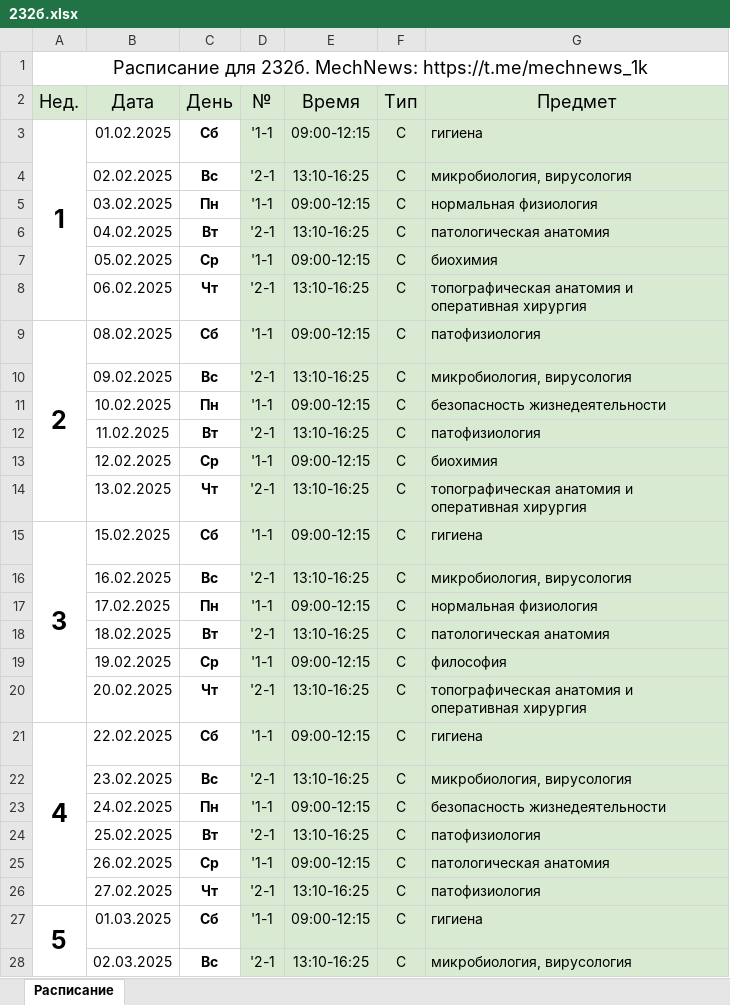
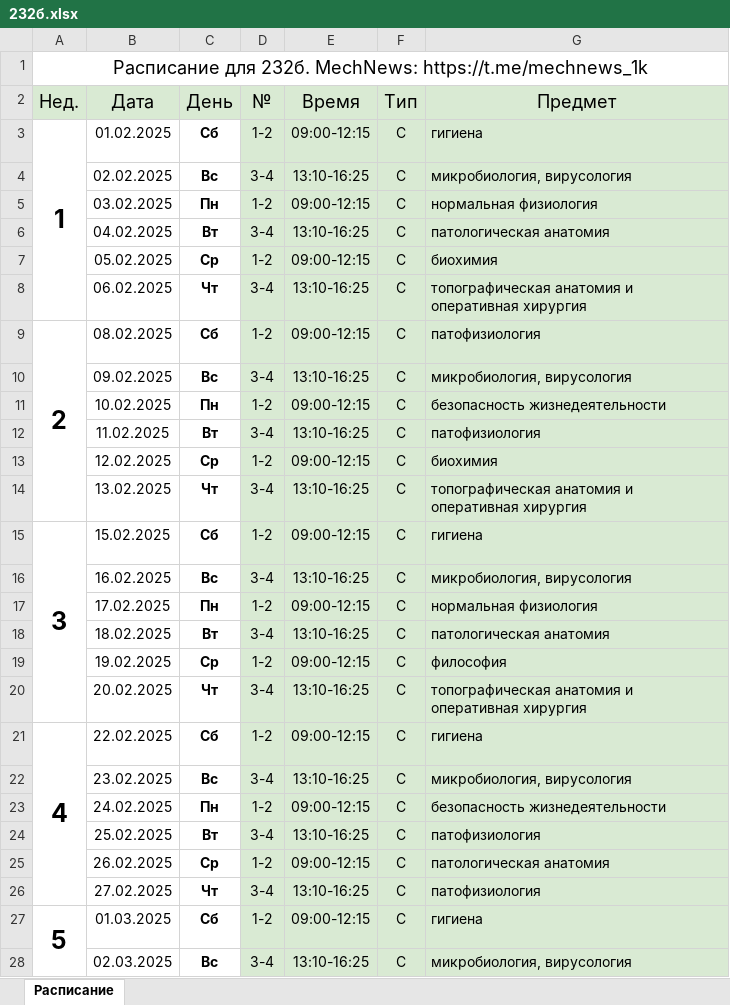
Before and after one commit to ci-c/Solevoy_trip_raspisania_dont_read_please, an Excel workbook: output/232б.xlsx, sheet Расписание, drawn as a sheet; only a part is shown; values as stored, in another font and other column widths than the file's, no borders; the diff covers the shown part only; the diff names each change by its address in the sheet, - before the commit and + after, or states it on an @@ line.

```diff
--- a/output/232б.xlsx (sheet Расписание)
+++ b/output/232б.xlsx (sheet Расписание)
-D3 (№): '1-1
+D3 (№): 1-2
-D4 (№): '2-1
+D4 (№): 3-4
-D5 (№): '1-1
+D5 (№): 1-2
-D6 (№): '2-1
+D6 (№): 3-4
-D7 (№): '1-1
+D7 (№): 1-2
-D8 (№): '2-1
+D8 (№): 3-4
-D9 (№): '1-1
+D9 (№): 1-2
-D10 (№): '2-1
+D10 (№): 3-4
-D11 (№): '1-1
+D11 (№): 1-2
-D12 (№): '2-1
+D12 (№): 3-4
-D13 (№): '1-1
+D13 (№): 1-2
-D14 (№): '2-1
+D14 (№): 3-4
-D15 (№): '1-1
+D15 (№): 1-2
-D16 (№): '2-1
+D16 (№): 3-4
-D17 (№): '1-1
+D17 (№): 1-2
-D18 (№): '2-1
+D18 (№): 3-4
-D19 (№): '1-1
+D19 (№): 1-2
-D20 (№): '2-1
+D20 (№): 3-4
-D21 (№): '1-1
+D21 (№): 1-2
-D22 (№): '2-1
+D22 (№): 3-4
-D23 (№): '1-1
+D23 (№): 1-2
-D24 (№): '2-1
+D24 (№): 3-4
-D25 (№): '1-1
+D25 (№): 1-2
-D26 (№): '2-1
+D26 (№): 3-4
-D27 (№): '1-1
+D27 (№): 1-2
-D28 (№): '2-1
+D28 (№): 3-4
```
Also changed, not shown: 74 edited cells elsewhere in this sheet, 9 other files.
